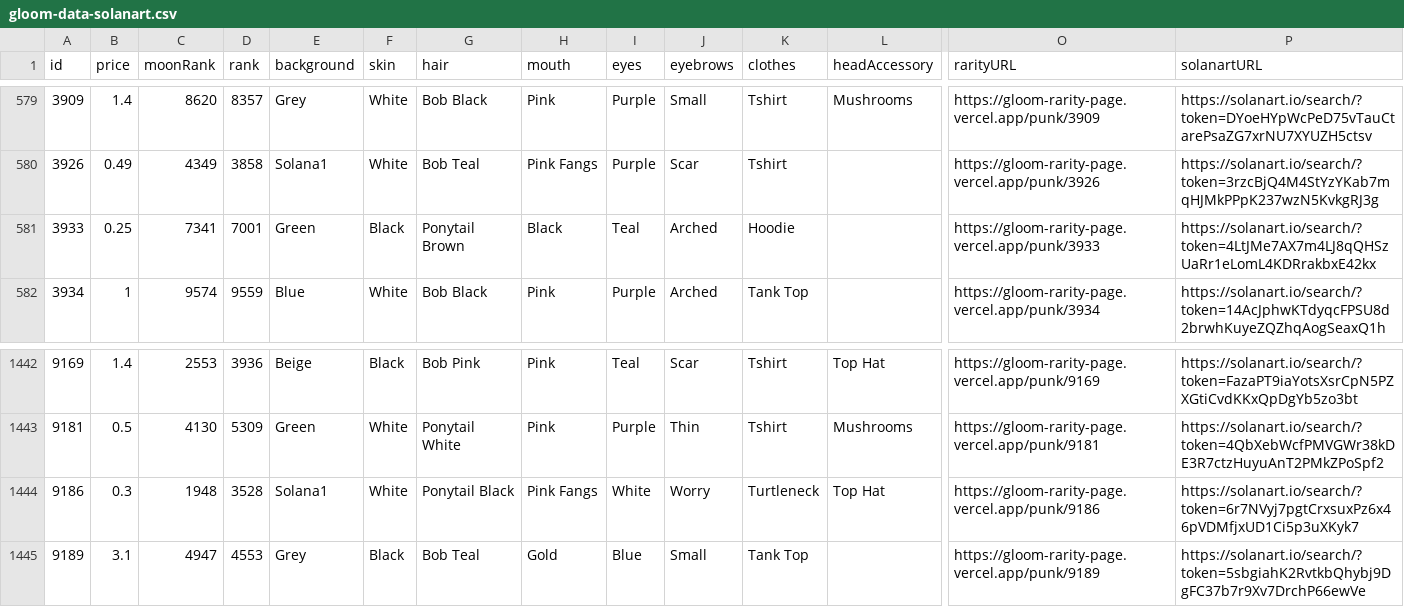
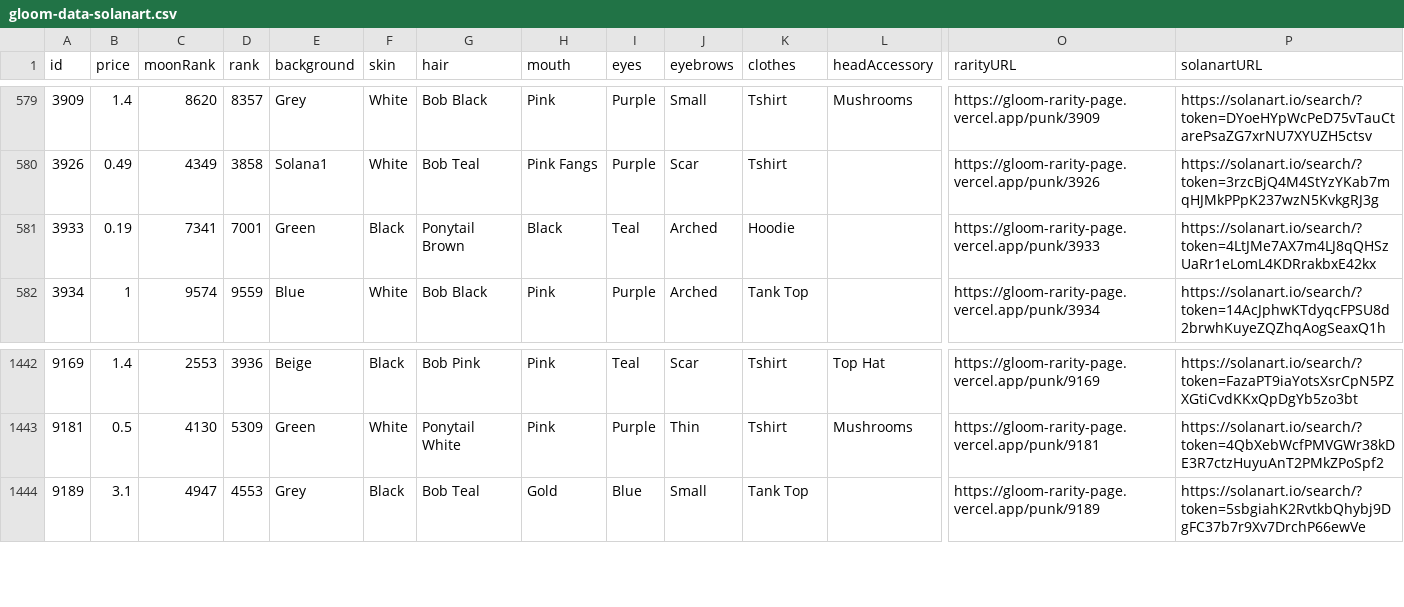
Before and after one commit to braposo/gloom-monitor, a CSV file: gloom-data-solanart.csv, drawn as a sheet; only a part is shown, gaps mark what is left out; rows hold the shown columns only; the diff names each change by its address in the sheet, - before the commit and + after, or states it on an @@ line.

Commit message:
Flat: latest data (2021-11-29T21:40:32.167Z) {   "date": "2021-11-29T21:40:32.167Z",   "files": [     {       "name": "gloom-data-solanart.csv",       "deltaBytes": -219,       "source": "https://qzlsklfacc.medianetwork.cloud/nft_for_sale?collection=gloompunk"     }   ] }

```diff
--- a/gloom-data-solanart.csv
+++ b/gloom-data-solanart.csv
-B581 (price): 0.25
+B581 (price): 0.19
-row 1444: 9186 | 0.3 | 1948 | 3528 | Solana1 | White | Ponytail Black | Pink Fangs | White | Worry | Turtleneck | Top Hat | https://gloom-rarity-page.vercel.app/punk/9186 | https://solanart.io/search/?token=6r7NVyj7pgtCrxsuxPz6x46pVDMfjxUD1Ci5p3uXKyk7
```
